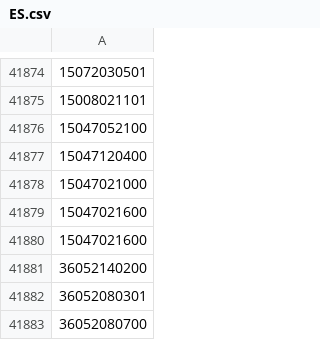
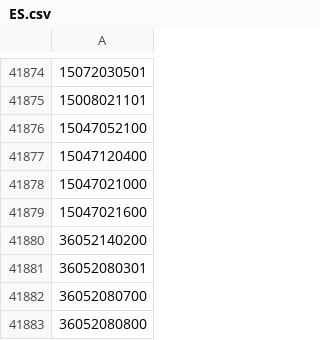
Before and after one commit to OSM-es/validador-ine, a CSV file: ES.csv, drawn as a sheet; only a part is shown, gaps mark what is left out; the shorter side is filled out with more unchanged rows; the diff names each change by its address in the sheet, - before the commit and + after, or states it on an @@ line.

```diff
--- a/ES.csv
+++ b/ES.csv
-row 41880: 15047021600
```
